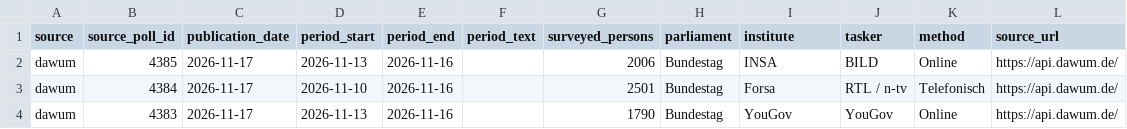
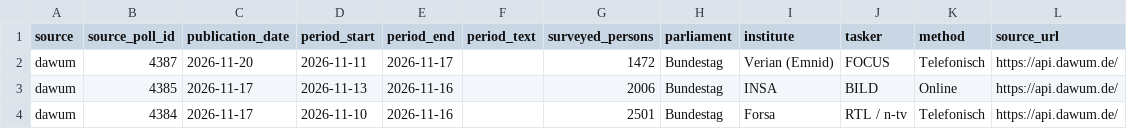
Before and after one commit to deeplook/sonntagsfrage, a CSV file: data/parliaments/bundestag/polls/dawum.csv, drawn as a sheet; only a part is shown; the shorter side is filled out with more unchanged rows.

```diff
--- a/data/parliaments/bundestag/polls/dawum.csv
+++ b/data/parliaments/bundestag/polls/dawum.csv
@@ -1,2 +1,3 @@
 source,source_poll_id,publication_date,period_start,period_end,period_text,surveyed_persons,parliament,institute,tasker,method,source_url
+dawum,4387,2026-11-20,2026-11-11,2026-11-17,,1472,Bundestag,Verian (Emnid),FOCUS,Telefonisch,https://api.dawum.de/
 dawum,4385,2026-11-17,2026-11-13,2026-11-16,,2006,Bundestag,INSA,BILD,Online,https://api.dawum.de/
```
Also changed, not shown: data/parliaments/bundestag/polls/wahlrecht-insa.csv, data/parliaments/bundestag/results/dawum.csv, 8 other files.
